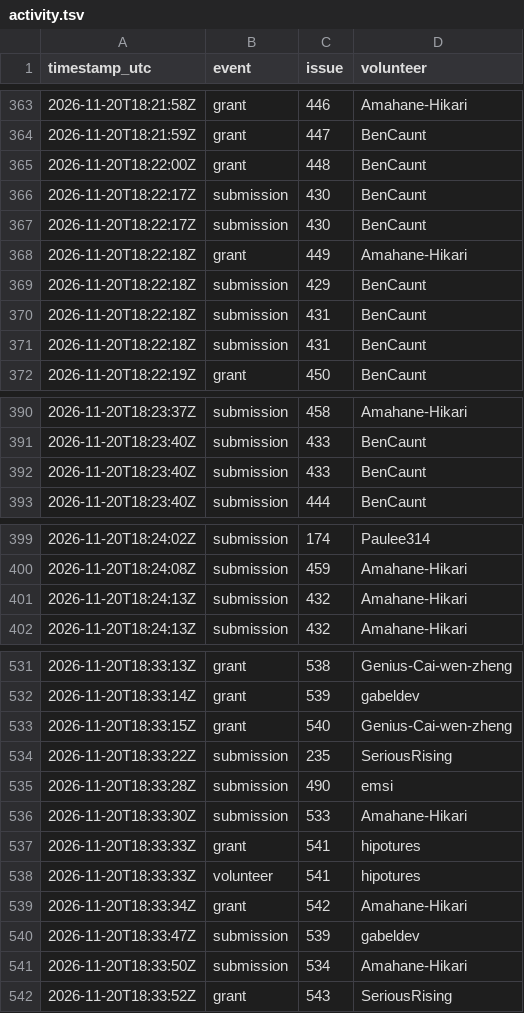
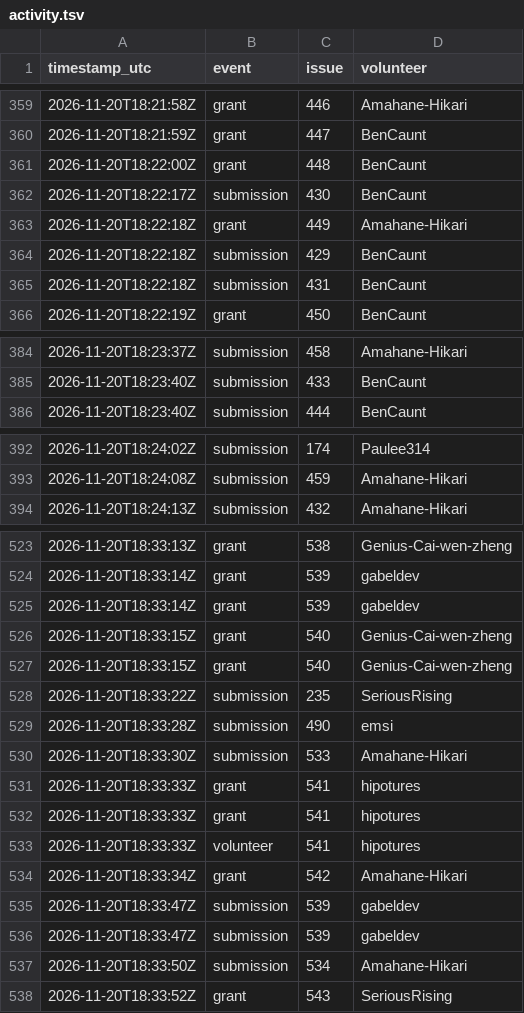
Before and after one commit to 1337isnot1337/alpoge-rh-replay, a TSV file: tracker/activity.tsv, drawn as a sheet; only a part is shown, gaps mark what is left out; the diff covers the shown part only.

```diff
--- a/tracker/activity.tsv
+++ b/tracker/activity.tsv
@@ -366,6 +362,4 @@ timestamp_utc	event	issue	volunteer
 2026-11-20T18:22:17Z	submission	430	BenCaunt
-2026-11-20T18:22:17Z	submission	430	BenCaunt
 2026-11-20T18:22:18Z	grant	449	Amahane-Hikari
 2026-11-20T18:22:18Z	submission	429	BenCaunt
-2026-11-20T18:22:18Z	submission	431	BenCaunt
 2026-11-20T18:22:18Z	submission	431	BenCaunt
@@ -391,3 +385,2 @@ timestamp_utc	event	issue	volunteer
 2026-11-20T18:23:40Z	submission	433	BenCaunt
-2026-11-20T18:23:40Z	submission	433	BenCaunt
 2026-11-20T18:23:40Z	submission	444	BenCaunt
@@ -400,3 +393,2 @@ timestamp_utc	event	issue	volunteer
 2026-11-20T18:24:08Z	submission	459	Amahane-Hikari
-2026-11-20T18:24:13Z	submission	432	Amahane-Hikari
 2026-11-20T18:24:13Z	submission	432	Amahane-Hikari
@@ -532,2 +524,4 @@ timestamp_utc	event	issue	volunteer
 2026-11-20T18:33:14Z	grant	539	gabeldev
+2026-11-20T18:33:14Z	grant	539	gabeldev
+2026-11-20T18:33:15Z	grant	540	Genius-Cai-wen-zheng
 2026-11-20T18:33:15Z	grant	540	Genius-Cai-wen-zheng
@@ -537,4 +531,6 @@ timestamp_utc	event	issue	volunteer
 2026-11-20T18:33:33Z	grant	541	hipotures
+2026-11-20T18:33:33Z	grant	541	hipotures
 2026-11-20T18:33:33Z	volunteer	541	hipotures
 2026-11-20T18:33:34Z	grant	542	Amahane-Hikari
+2026-11-20T18:33:47Z	submission	539	gabeldev
 2026-11-20T18:33:47Z	submission	539	gabeldev
```
Also changed, not shown: 14 added rows and 4 removed rows elsewhere in this file, 2 other files.
